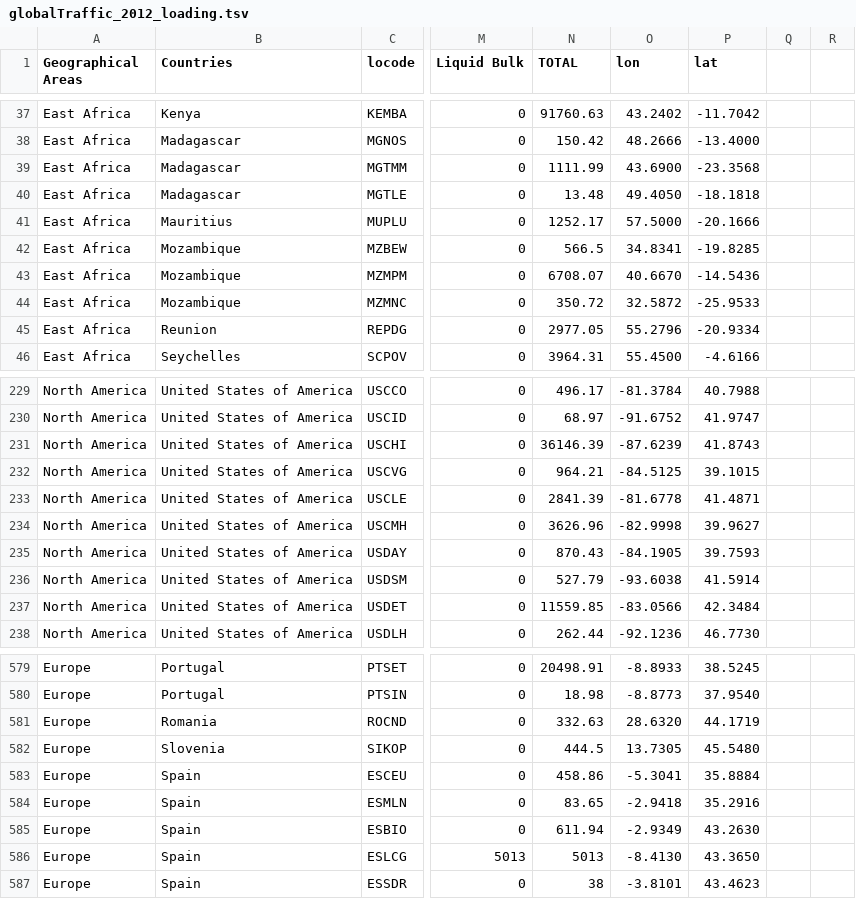
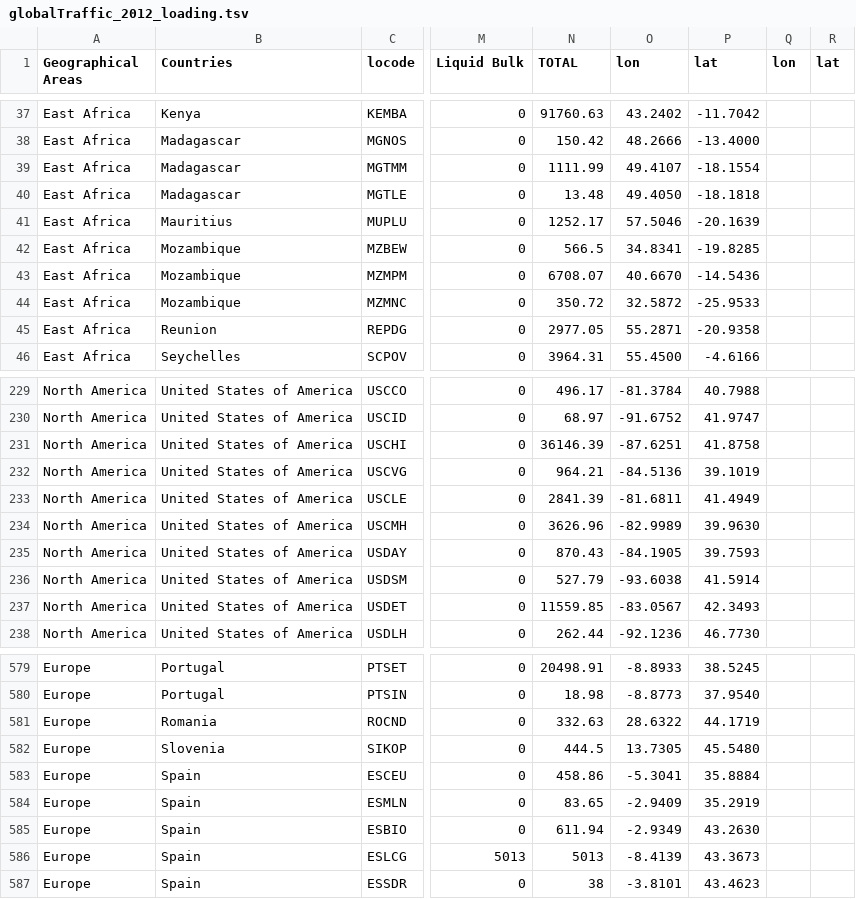
Before and after one commit to sabas/GenoaPortStats, a TSV file: globalTraffic/2012/data/globalTraffic_2012_loading.tsv, drawn as a sheet; only a part is shown, gaps mark what is left out; the diff covers the shown part only; the diff names each change by its address in the sheet, - before the commit and + after, or states it on an @@ line.

```diff
--- a/globalTraffic/2012/data/globalTraffic_2012_loading.tsv
+++ b/globalTraffic/2012/data/globalTraffic_2012_loading.tsv
-Q1: (empty)
+Q1: lon
-R1: (empty)
+R1: lat
-O39 (lon): 43.6900
+O39 (lon): 49.4107
-P39 (lat): -23.3568
+P39 (lat): -18.1554
-O41 (lon): 57.5000
+O41 (lon): 57.5046
-P41 (lat): -20.1666
+P41 (lat): -20.1639
-O45 (lon): 55.2796
+O45 (lon): 55.2871
-P45 (lat): -20.9334
+P45 (lat): -20.9358
-O231 (lon): -87.6239
+O231 (lon): -87.6251
-P231 (lat): 41.8743
+P231 (lat): 41.8758
-O232 (lon): -84.5125
+O232 (lon): -84.5136
-P232 (lat): 39.1015
+P232 (lat): 39.1019
-O233 (lon): -81.6778
+O233 (lon): -81.6811
-P233 (lat): 41.4871
+P233 (lat): 41.4949
-O234 (lon): -82.9998
+O234 (lon): -82.9989
-P234 (lat): 39.9627
+P234 (lat): 39.9630
-O237 (lon): -83.0566
+O237 (lon): -83.0567
-P237 (lat): 42.3484
+P237 (lat): 42.3493
-O581 (lon): 28.6320
+O581 (lon): 28.6322
-O584 (lon): -2.9418
+O584 (lon): -2.9409
-P584 (lat): 35.2916
+P584 (lat): 35.2919
-O586 (lon): -8.4130
+O586 (lon): -8.4139
-P586 (lat): 43.3650
+P586 (lat): 43.3673
```
Also changed, not shown: 38 edited cells elsewhere in this file, globalTraffic/2012/data/globalTraffic_2012_discharge.tsv, globalTraffic/2013/data/globalTraffic_2013_discharge.tsv, 8 other files.
